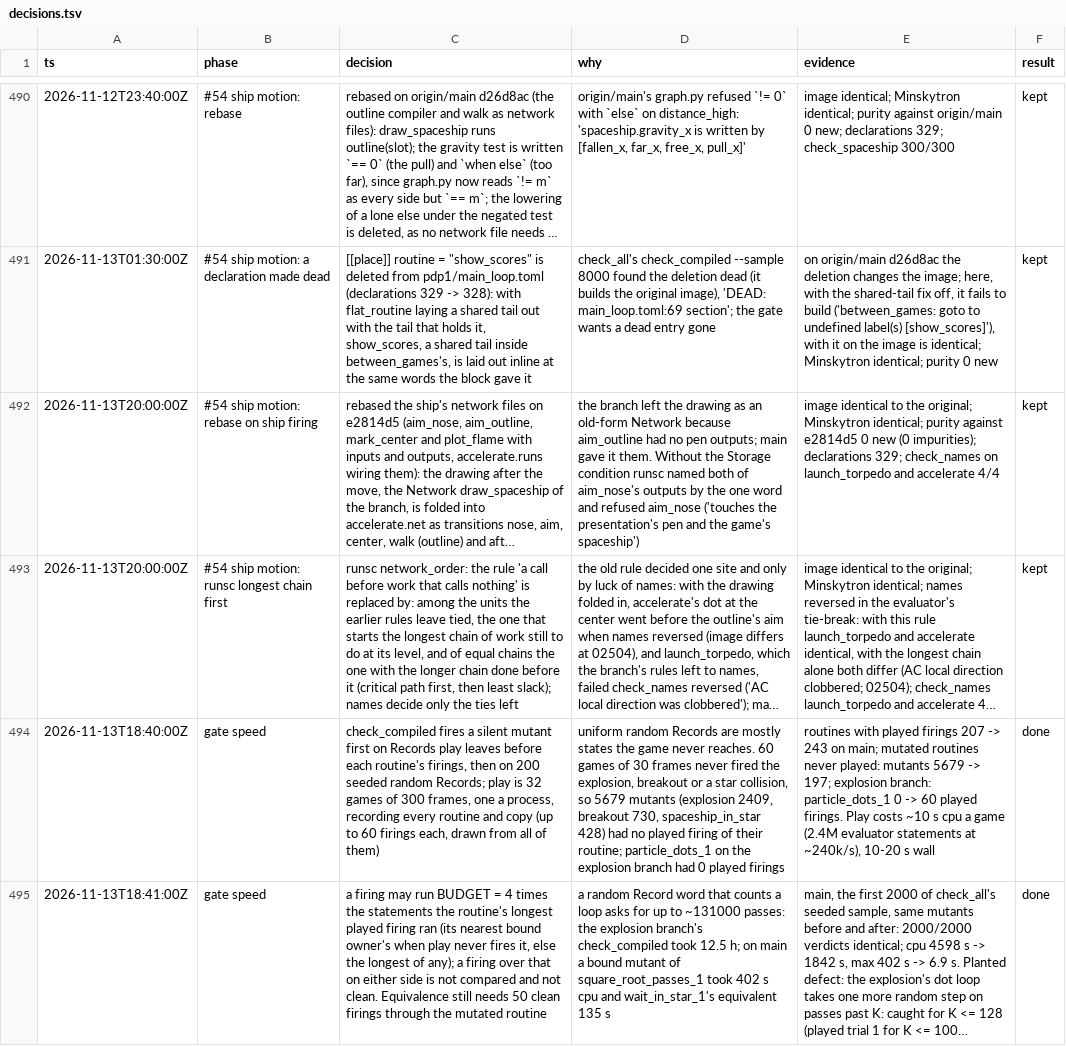
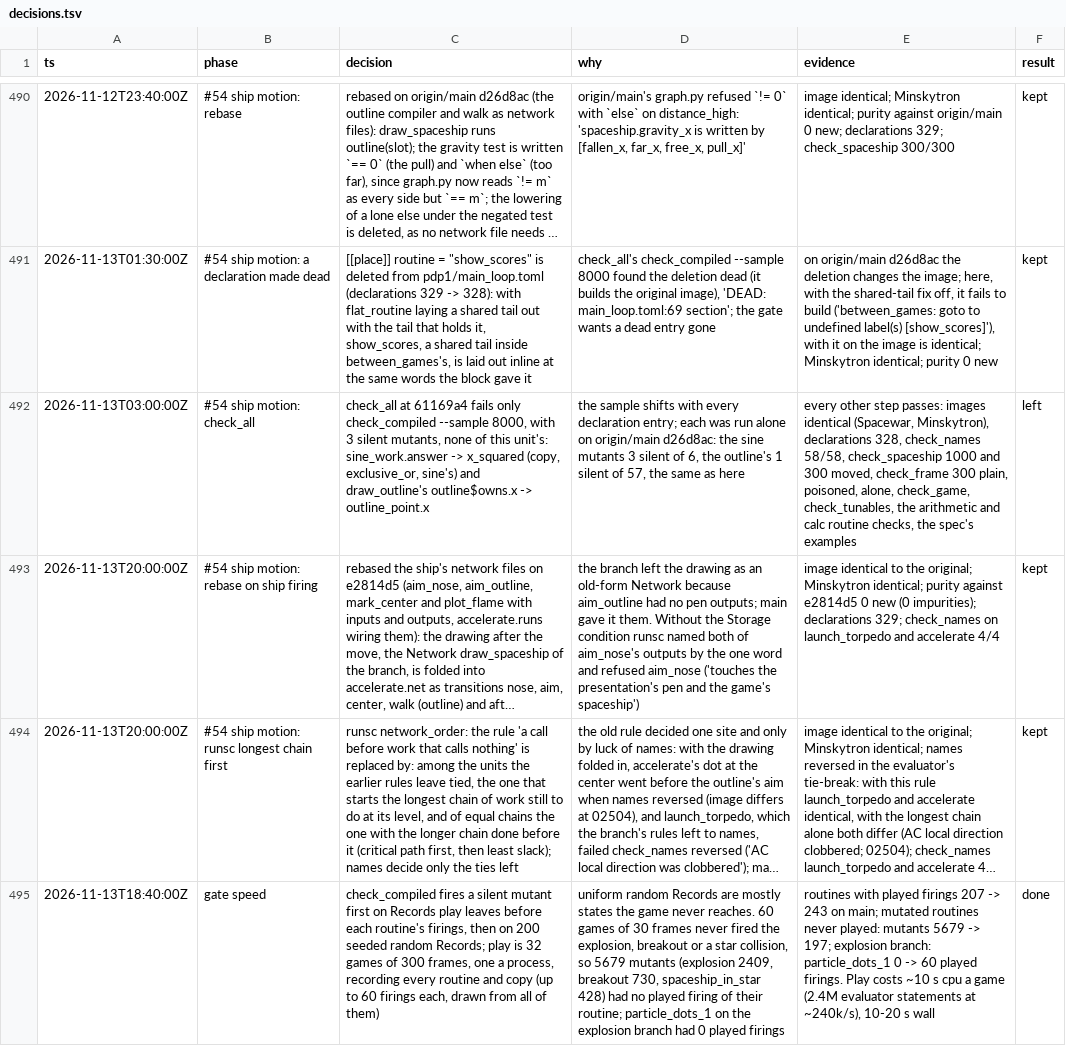
Before and after one commit to wScottSh/runs-spacewar, a TSV file: docs/decisions.tsv, drawn as a sheet; only a part is shown, gaps mark what is left out; the shorter side is filled out with more unchanged rows; long unchanged cells end in …; the diff names each change by its address in the sheet, - before the commit and + after, or states it on an @@ line.

```diff
--- a/docs/decisions.tsv
+++ b/docs/decisions.tsv
+row 492: 2026-11-13T03:00:00Z | #54 ship motion: check_all | check_all at 61169a4 fails only check_compiled --sample 8000, with 3 silent mutants, none of this unit's: sine_work.answer -> x_squared (copy, exclusive_or, sine's) and draw_outline's outline$owns.x -> outline_point.x | the sample shifts with every declaration entry; each was run alone on origin/main d26d8ac: the sine mutants 3 silent of 6, the outline's 1 silent of 57, the same as here | every other step passes: images identical (Spacewar, Minskytron), declarations 328, check_names 58/58, check_spaceship 1000 and 300 moved, check_frame 300 plain, poisoned, alone, check_game, check_tunables, the arithmetic and calc routine checks, the spec's examples | left
```
